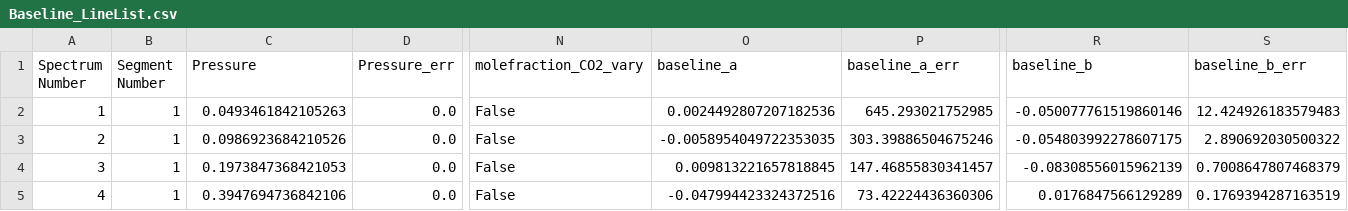
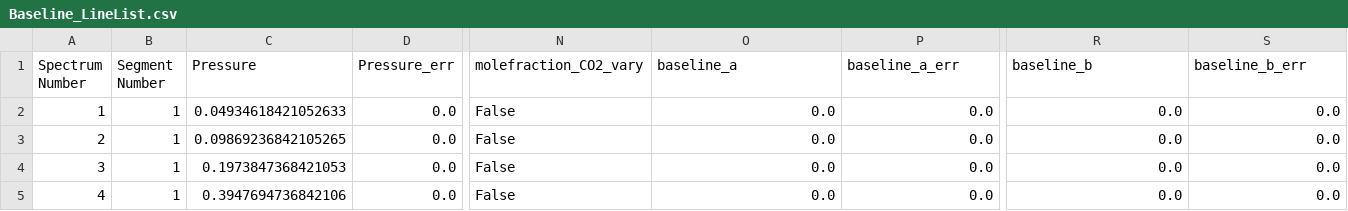
Before and after one commit to WhiteDream23/MATS, a CSV file: Examples/co2test/Baseline_LineList.csv, drawn as a sheet; only a part is shown, gaps mark what is left out; the diff names each change by its address in the sheet, - before the commit and + after, or states it on an @@ line.

```diff
--- a/Examples/co2test/Baseline_LineList.csv
+++ b/Examples/co2test/Baseline_LineList.csv
-C2 (Pressure): 0.0493461842105263
+C2 (Pressure): 0.04934618421052633
-O2 (baseline_a): 0.0024492807207182536
+O2 (baseline_a): 0.0
-P2 (baseline_a_err): 645.293021752985
+P2 (baseline_a_err): 0.0
-R2 (baseline_b): -0.050077761519860146
+R2 (baseline_b): 0.0
-S2 (baseline_b_err): 12.424926183579483
+S2 (baseline_b_err): 0.0
-C3 (Pressure): 0.0986923684210526
+C3 (Pressure): 0.09869236842105265
-O3 (baseline_a): -0.0058954049722353035
+O3 (baseline_a): 0.0
-P3 (baseline_a_err): 303.39886504675246
+P3 (baseline_a_err): 0.0
-R3 (baseline_b): -0.054803992278607175
+R3 (baseline_b): 0.0
-S3 (baseline_b_err): 2.890692030500322
+S3 (baseline_b_err): 0.0
-O4 (baseline_a): 0.009813221657818845
+O4 (baseline_a): 0.0
-P4 (baseline_a_err): 147.46855830341457
+P4 (baseline_a_err): 0.0
-R4 (baseline_b): -0.08308556015962139
+R4 (baseline_b): 0.0
-S4 (baseline_b_err): 0.7008647807468379
+S4 (baseline_b_err): 0.0
-O5 (baseline_a): -0.047994423324372516
+O5 (baseline_a): 0.0
-P5 (baseline_a_err): 73.42224436360306
+P5 (baseline_a_err): 0.0
-R5 (baseline_b): 0.0176847566129289
+R5 (baseline_b): 0.0
-S5 (baseline_b_err): 0.1769394287163519
+S5 (baseline_b_err): 0.0
```
Also changed, not shown: Examples/co2test/Parameter_LineList.csv, 21 other files.
